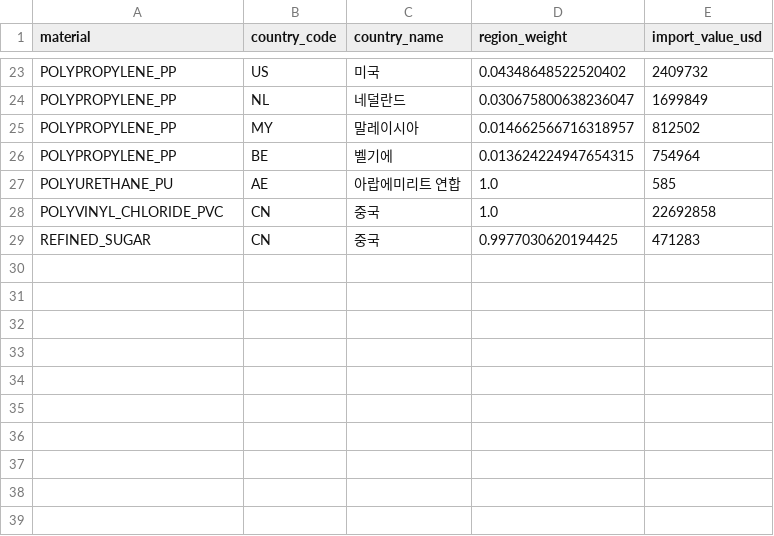
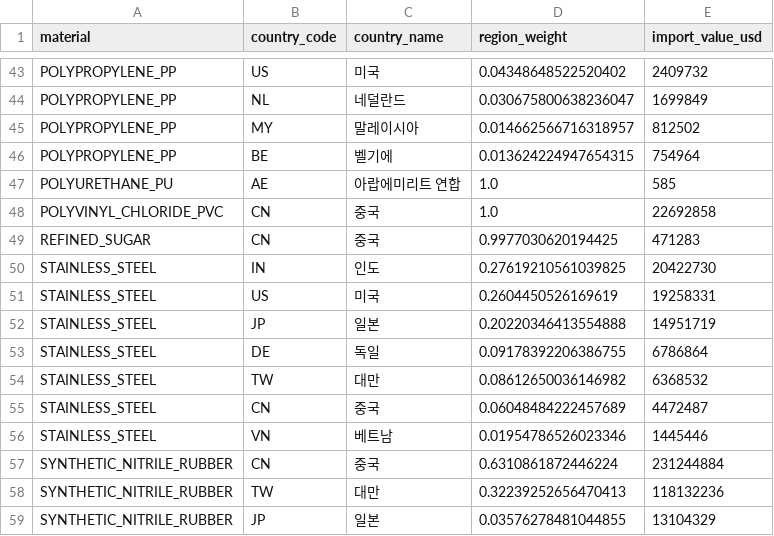
Before and after one commit to DGU-TeamLex/ai, a CSV file: data/mapping/material_country_weight.csv, drawn as a sheet; only a part is shown, gaps mark what is left out; the diff covers the shown part only.

```diff
--- a/data/mapping/material_country_weight.csv
+++ b/data/mapping/material_country_weight.csv
@@ -29 +49,11 @@ POLYVINYL_CHLORIDE_PVC,CN,중국,1.0,22692858
 REFINED_SUGAR,CN,중국,0.9977030620194425,471283
+STAINLESS_STEEL,IN,인도,0.27619210561039825,20422730
+STAINLESS_STEEL,US,미국,0.2604450526169619,19258331
+STAINLESS_STEEL,JP,일본,0.20220346413554888,14951719
+STAINLESS_STEEL,DE,독일,0.09178392206386755,6786864
+STAINLESS_STEEL,TW,대만,0.08612650036146982,6368532
+STAINLESS_STEEL,CN,중국,0.06048484222457689,4472487
+STAINLESS_STEEL,VN,베트남,0.01954786526023346,1445446
+SYNTHETIC_NITRILE_RUBBER,CN,중국,0.6310861872446224,231244884
+SYNTHETIC_NITRILE_RUBBER,TW,대만,0.32239252656470413,118132236
+SYNTHETIC_NITRILE_RUBBER,JP,일본,0.03576278481044855,13104329
```
Also changed, not shown: 21 added rows, 1 removed row and 2 edited cells elsewhere in this file, data/mapping/country_weight.csv, 4 other files.
